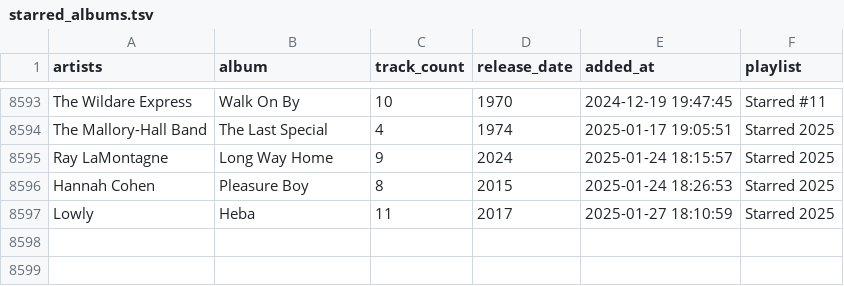
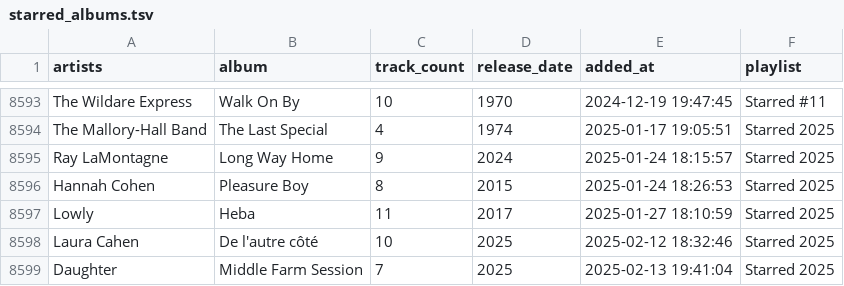
Before and after one commit to ccb012100/spotify-playlists, a TSV file: albums/starred_albums.tsv, drawn as a sheet; only a part is shown, gaps mark what is left out; the diff names each change by its address in the sheet, - before the commit and + after, or states it on an @@ line.

```diff
--- a/albums/starred_albums.tsv
+++ b/albums/starred_albums.tsv
+row 8598: Laura Cahen | De l'autre côté | 10 | 2025 | 2025-02-12 18:32:46 | Starred 2025
+row 8599: Daughter | Middle Farm Session | 7 | 2025 | 2025-02-13 19:41:04 | Starred 2025
```
Also changed, not shown: albums/sorted_albums.tsv, 1 other file.
